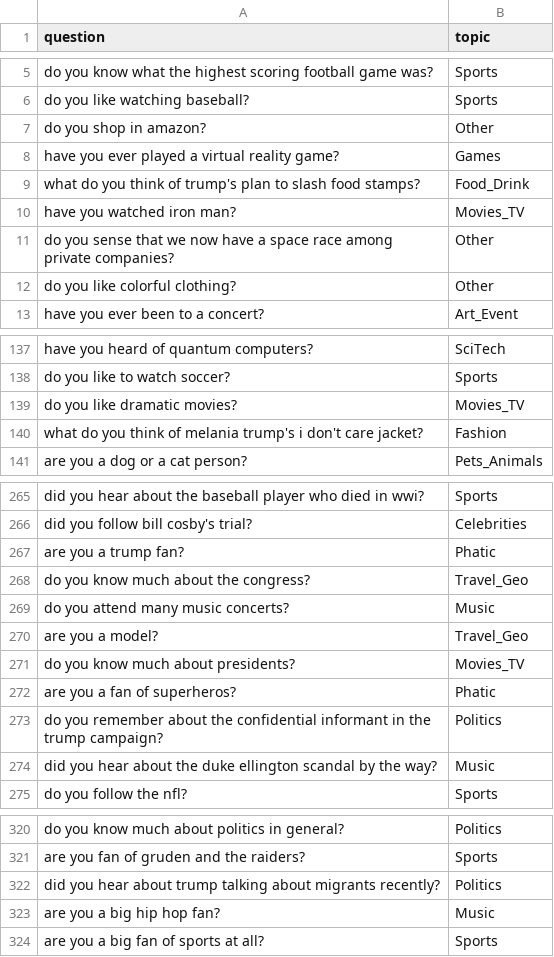
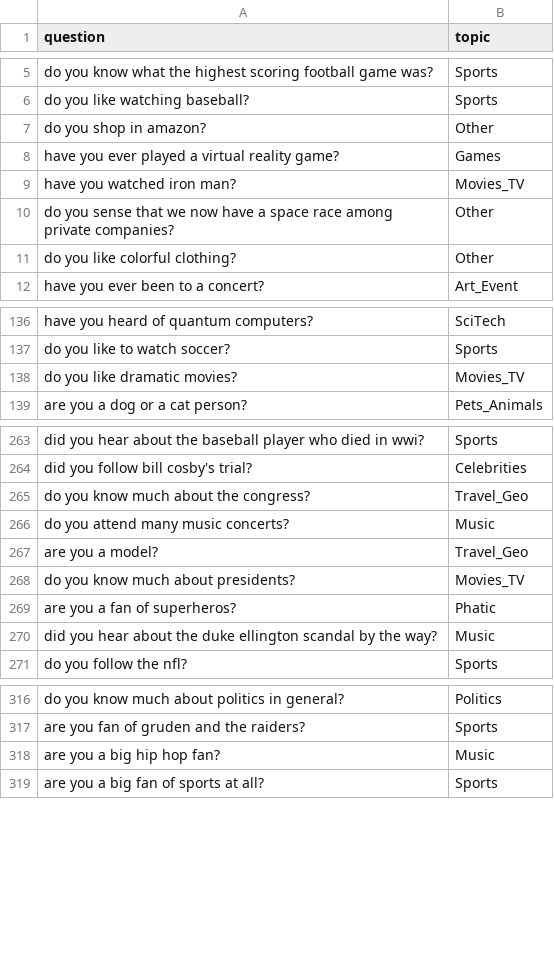
Before and after one commit to deeppavlov/dream, a CSV file: skills/dummy_skill/questions_with_topics.csv, drawn as a sheet; only a part is shown, gaps mark what is left out; the diff covers the shown part only; the diff names each change by its address in the sheet, - before the commit and + after, or states it on an @@ line.

Commit message:
Fix/ban phrases (#593)
* fix: remove from dummy questions about trump

* fix: remove from alice personal info questions

* fix: remove from alice i heard is

* fix: remove from alice i am a * and you *

* fix: remove and update alice templates and bot profile

```diff
--- a/skills/dummy_skill/questions_with_topics.csv
+++ b/skills/dummy_skill/questions_with_topics.csv
-row 9: what do you think of trump's plan to slash food stamps? | Food_Drink
-row 140: what do you think of melania trump's i don't care jacket? | Fashion
-row 267: are you a trump fan? | Phatic
-row 273: do you remember about the confidential informant in the trump campaign? | Politics
-row 322: did you hear about trump talking about migrants recently? | Politics
```
Also changed, not shown: 3 removed rows elsewhere in this file, 8 other files.
